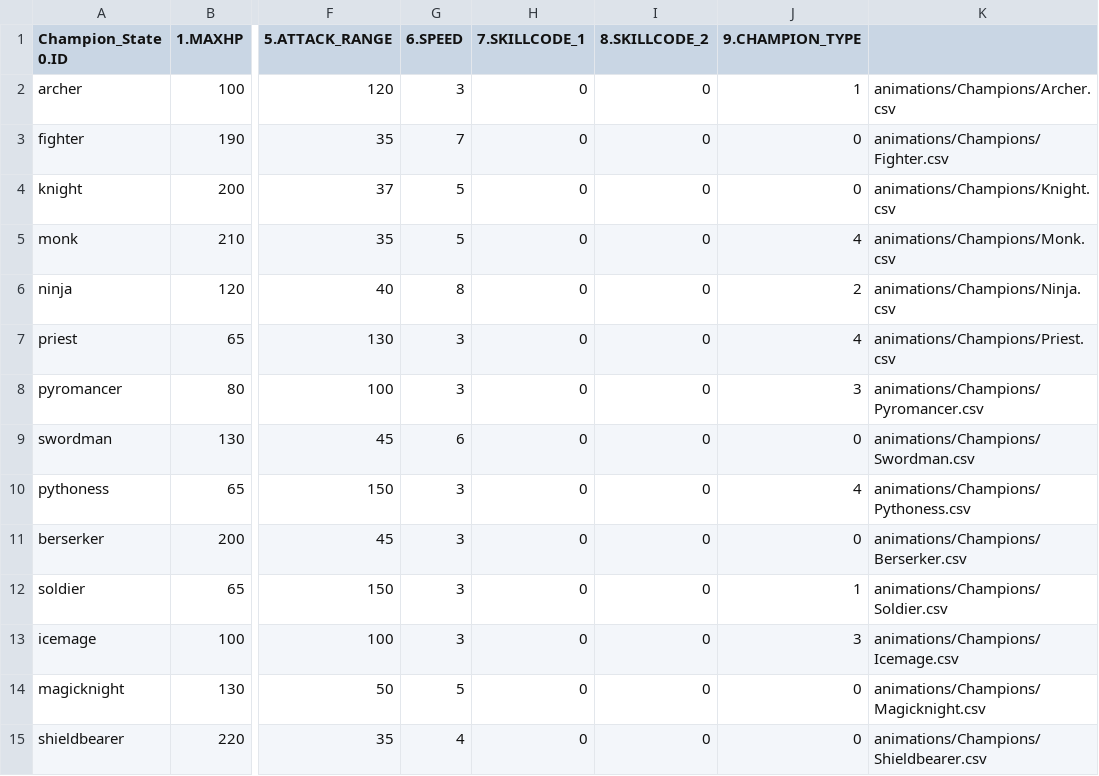
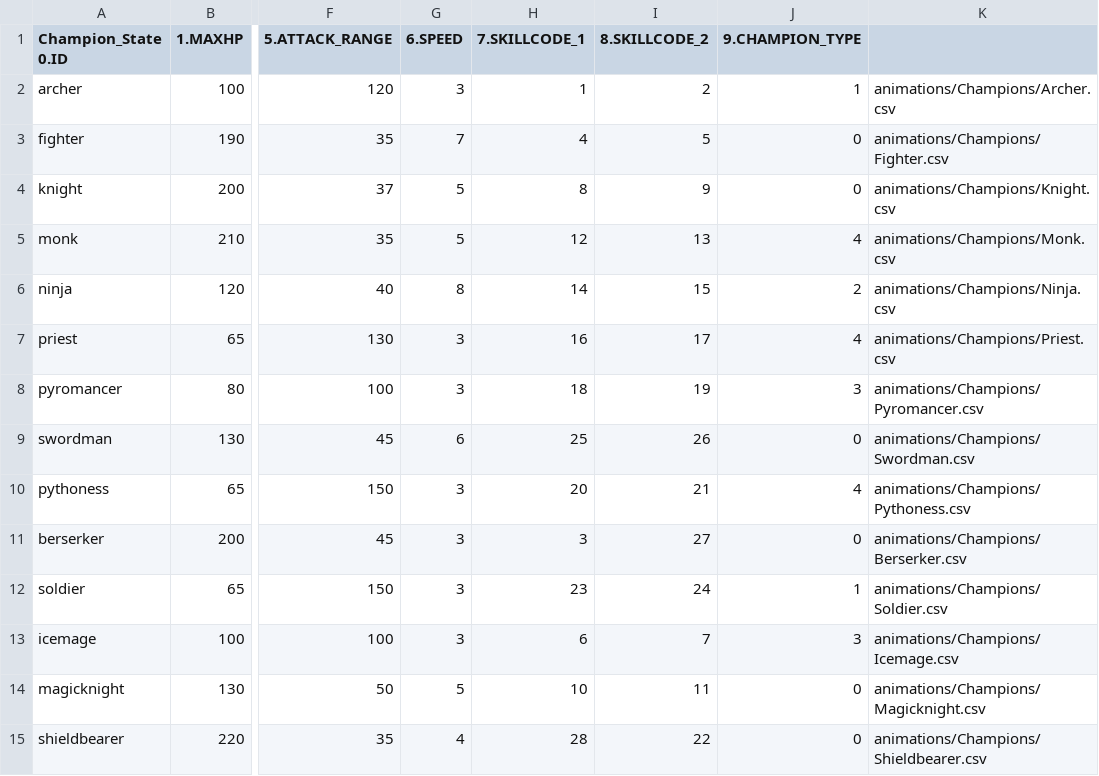
Before and after one commit to Crecrepher/Teamfight_manager, a CSV file: Teamfight_manager-bin/tables/ChampionTable.csv, drawn as a sheet; only a part is shown, gaps mark what is left out; the diff names each change by its address in the sheet, - before the commit and + after, or states it on an @@ line.

```diff
--- a/Teamfight_manager-bin/tables/ChampionTable.csv
+++ b/Teamfight_manager-bin/tables/ChampionTable.csv
-H2 (7.SKILLCODE_1): 0
+H2 (7.SKILLCODE_1): 1
-I2 (8.SKILLCODE_2): 0
+I2 (8.SKILLCODE_2): 2
-H3 (7.SKILLCODE_1): 0
+H3 (7.SKILLCODE_1): 4
-I3 (8.SKILLCODE_2): 0
+I3 (8.SKILLCODE_2): 5
-H4 (7.SKILLCODE_1): 0
+H4 (7.SKILLCODE_1): 8
-I4 (8.SKILLCODE_2): 0
+I4 (8.SKILLCODE_2): 9
-H5 (7.SKILLCODE_1): 0
+H5 (7.SKILLCODE_1): 12
-I5 (8.SKILLCODE_2): 0
+I5 (8.SKILLCODE_2): 13
-H6 (7.SKILLCODE_1): 0
+H6 (7.SKILLCODE_1): 14
-I6 (8.SKILLCODE_2): 0
+I6 (8.SKILLCODE_2): 15
-H7 (7.SKILLCODE_1): 0
+H7 (7.SKILLCODE_1): 16
-I7 (8.SKILLCODE_2): 0
+I7 (8.SKILLCODE_2): 17
-H8 (7.SKILLCODE_1): 0
+H8 (7.SKILLCODE_1): 18
-I8 (8.SKILLCODE_2): 0
+I8 (8.SKILLCODE_2): 19
-H9 (7.SKILLCODE_1): 0
+H9 (7.SKILLCODE_1): 25
-I9 (8.SKILLCODE_2): 0
+I9 (8.SKILLCODE_2): 26
-H10 (7.SKILLCODE_1): 0
+H10 (7.SKILLCODE_1): 20
-I10 (8.SKILLCODE_2): 0
+I10 (8.SKILLCODE_2): 21
-H11 (7.SKILLCODE_1): 0
+H11 (7.SKILLCODE_1): 3
-I11 (8.SKILLCODE_2): 0
+I11 (8.SKILLCODE_2): 27
-H12 (7.SKILLCODE_1): 0
+H12 (7.SKILLCODE_1): 23
-I12 (8.SKILLCODE_2): 0
+I12 (8.SKILLCODE_2): 24
-H13 (7.SKILLCODE_1): 0
+H13 (7.SKILLCODE_1): 6
-I13 (8.SKILLCODE_2): 0
+I13 (8.SKILLCODE_2): 7
-H14 (7.SKILLCODE_1): 0
+H14 (7.SKILLCODE_1): 10
-I14 (8.SKILLCODE_2): 0
+I14 (8.SKILLCODE_2): 11
-H15 (7.SKILLCODE_1): 0
+H15 (7.SKILLCODE_1): 28
-I15 (8.SKILLCODE_2): 0
+I15 (8.SKILLCODE_2): 22
```
Also changed, not shown: Teamfight_manager-bin/tables/DefaultResourceList.csv, Teamfight_manager-bin/tables/SkillTable.csv, 15 other files.
